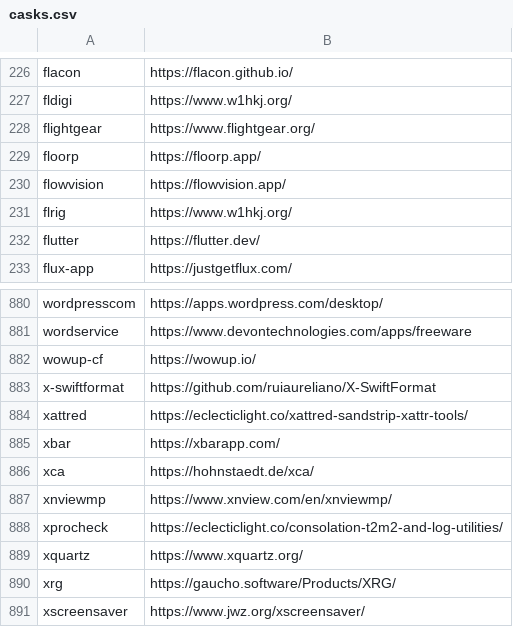
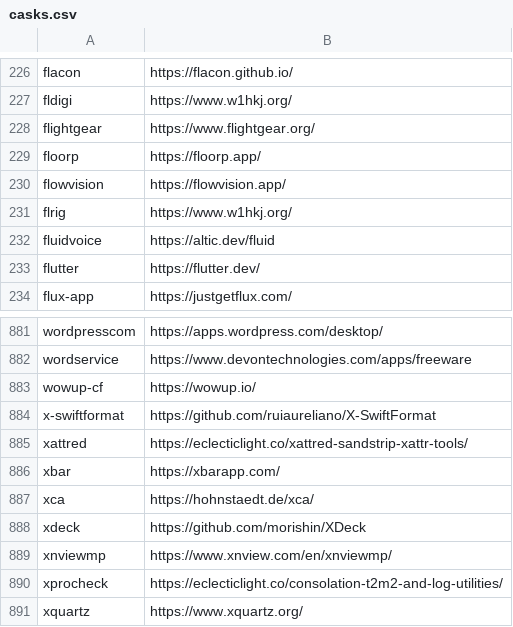
Before and after one commit to tinhkyaw/tinhkyaw, a CSV file: lists/casks.csv, drawn as a sheet; only a part is shown, gaps mark what is left out; the shorter side is filled out with more unchanged rows; the diff names each change by its address in the sheet, - before the commit and + after, or states it on an @@ line.

```diff
--- a/lists/casks.csv
+++ b/lists/casks.csv
+row 232: fluidvoice | https://altic.dev/fluid
+row 888: xdeck | https://github.com/morishin/XDeck
```
Also changed, not shown: 1 other file.
